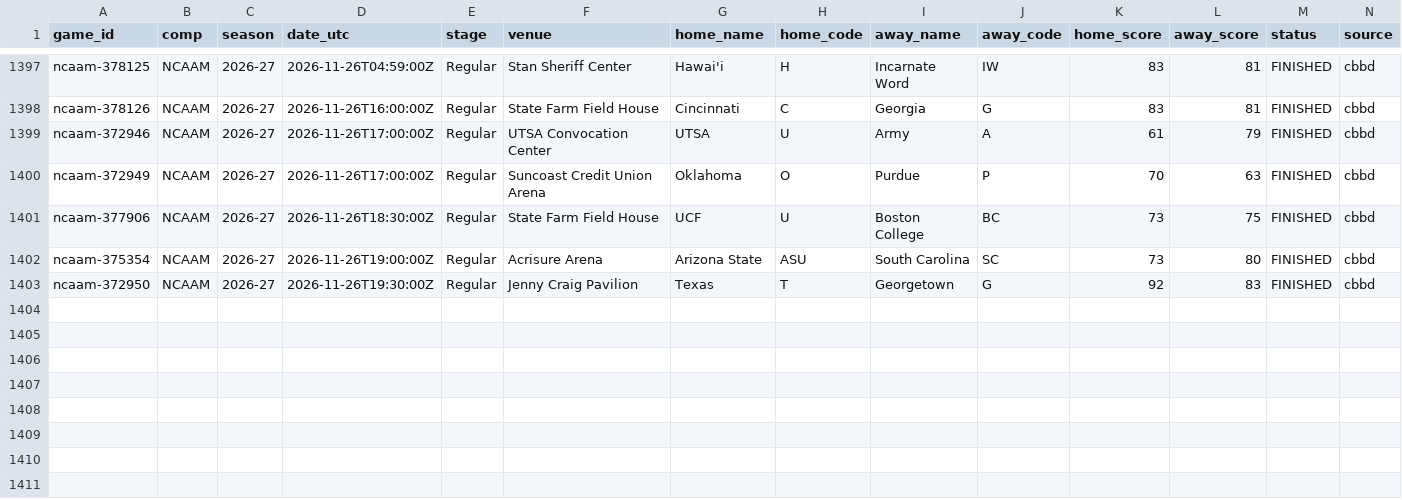
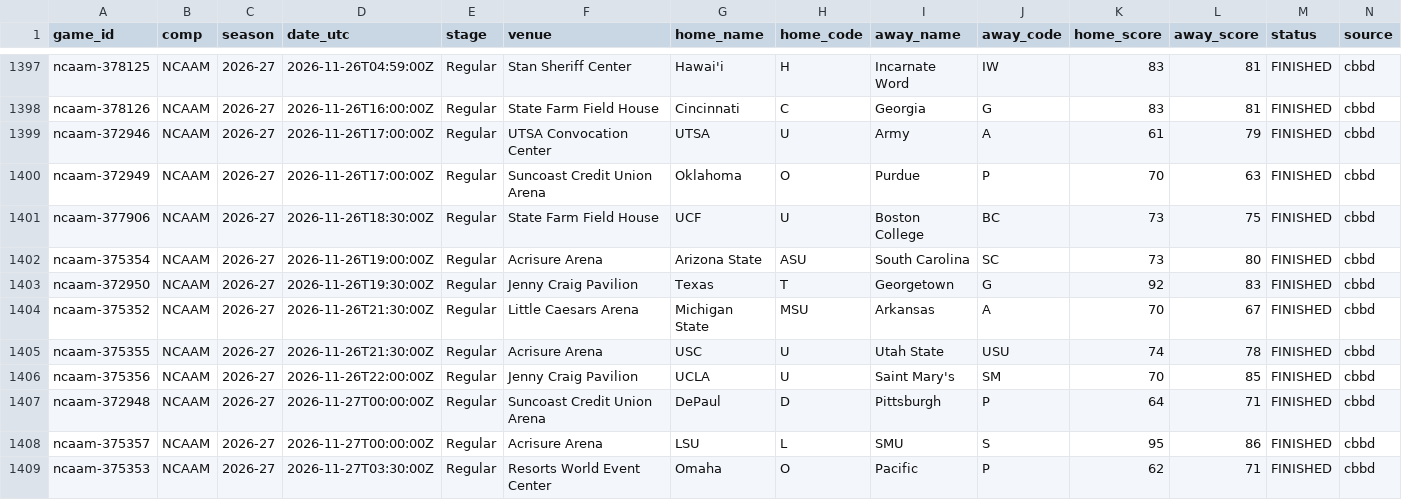
Before and after one commit to timurd01-alt/Matchday, a CSV file: archive/games/ncaam/2026-27.csv, drawn as a sheet; only a part is shown, gaps mark what is left out; rows hold the shown columns only; the diff names each change by its address in the sheet, - before the commit and + after, or states it on an @@ line.

```diff
--- a/archive/games/ncaam/2026-27.csv
+++ b/archive/games/ncaam/2026-27.csv
+row 1404: ncaam-375352 | NCAAM | 2026-27 | 2026-11-26T21:30:00Z | Regular | Little Caesars Arena | Michigan State | MSU | Arkansas | A | 70 | 67 | FINISHED | cbbd
+row 1405: ncaam-375355 | NCAAM | 2026-27 | 2026-11-26T21:30:00Z | Regular | Acrisure Arena | USC | U | Utah State | USU | 74 | 78 | FINISHED | cbbd
+row 1406: ncaam-375356 | NCAAM | 2026-27 | 2026-11-26T22:00:00Z | Regular | Jenny Craig Pavilion | UCLA | U | Saint Mary's | SM | 70 | 85 | FINISHED | cbbd
+row 1407: ncaam-372948 | NCAAM | 2026-27 | 2026-11-27T00:00:00Z | Regular | Suncoast Credit Union Arena | DePaul | D | Pittsburgh | P | 64 | 71 | FINISHED | cbbd
+row 1408: ncaam-375357 | NCAAM | 2026-27 | 2026-11-27T00:00:00Z | Regular | Acrisure Arena | LSU | L | SMU | S | 95 | 86 | FINISHED | cbbd
+row 1409: ncaam-375353 | NCAAM | 2026-27 | 2026-11-27T03:30:00Z | Regular | Resorts World Event Center | Omaha | O | Pacific | P | 62 | 71 | FINISHED | cbbd
```
Also changed, not shown: archive/games/ncaaf/2026-27.csv, 3 other files.
